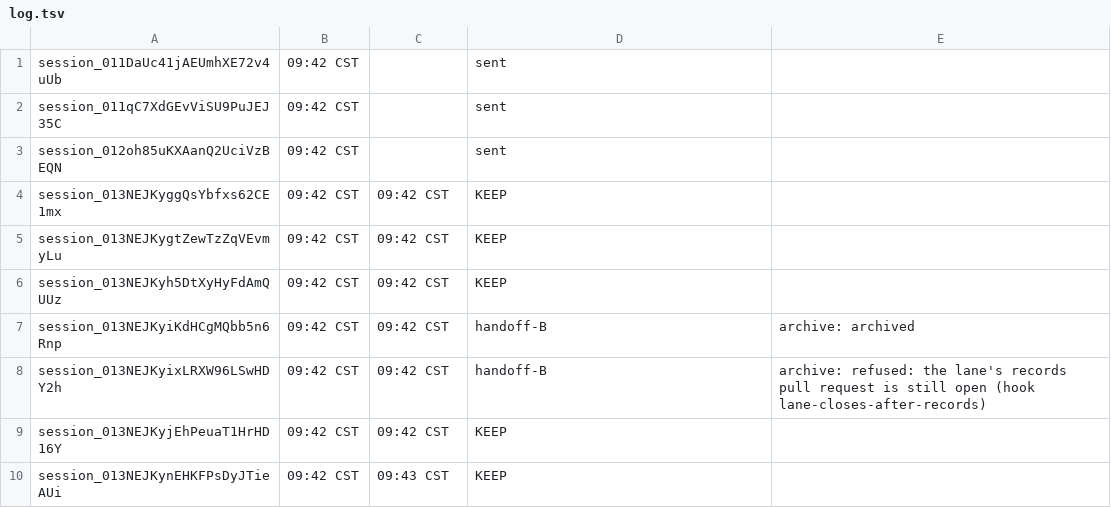
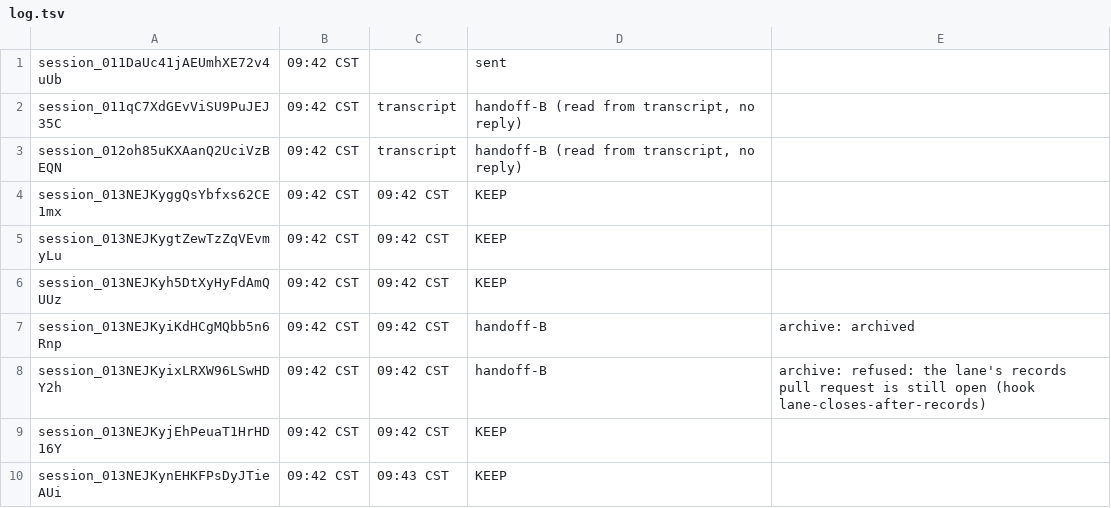
Before and after one commit to shivinate7/claude-settings, a TSV file: log.tsv, drawn as a sheet; only a part is shown.

```diff
--- a/log.tsv
+++ b/log.tsv
@@ -1,4 +1,4 @@
 session_011DaUc41jAEUmhXE72v4uUb	09:42 CST		sent
-session_011qC7XdGEvViSU9PuJEJ35C	09:42 CST		sent
-session_012oh85uKXAanQ2UciVzBEQN	09:42 CST		sent
+session_011qC7XdGEvViSU9PuJEJ35C	09:42 CST	transcript	handoff-B (read from transcript, no reply)
+session_012oh85uKXAanQ2UciVzBEQN	09:42 CST	transcript	handoff-B (read from transcript, no reply)
 session_013NEJKyggQsYbfxs62CE1mx	09:42 CST	09:42 CST	KEEP
```
Also changed, not shown: 2 other files.
